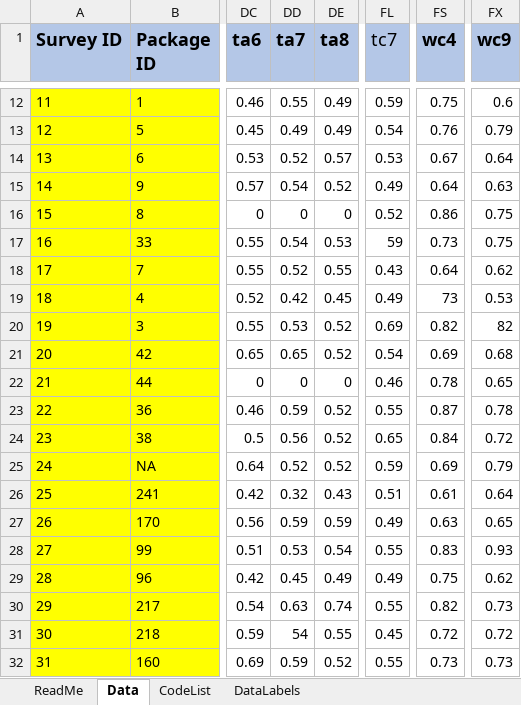
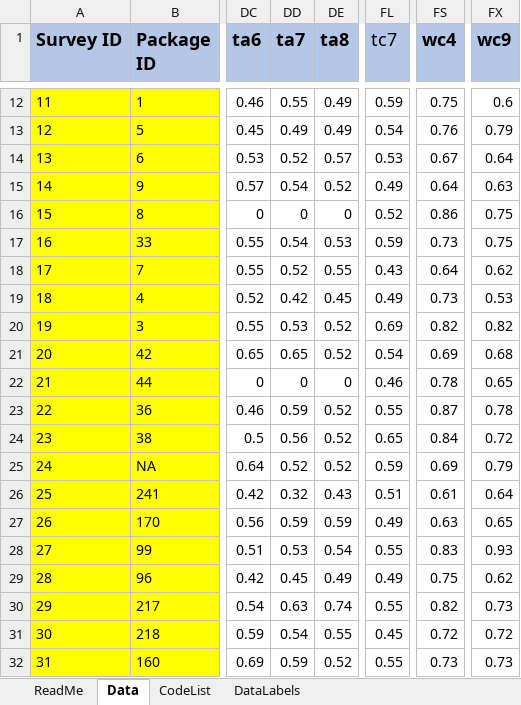
Before and after one commit to AgrDataSci/bean-yield-estimation, an Excel workbook: data/Yield determination survey.xlsx, sheet Data, drawn as a sheet; only a part is shown, gaps mark what is left out; values as stored, in another font and other column widths than the file's, no borders; the diff names each change by its address in the sheet, - before the commit and + after, or states it on an @@ line.

Commit message:
new-data-analysis

```diff
--- a/data/Yield determination survey.xlsx (sheet Data)
+++ b/data/Yield determination survey.xlsx (sheet Data)
-FL17 (tc7): 59
+FL17 (tc7): 0.59
-FS19 (wc4): 73
+FS19 (wc4): 0.73
-FX20 (wc9): 82
+FX20 (wc9): 0.82
-DD31 (ta7): 54
+DD31 (ta7): 0.54
```
Also changed, not shown: 1 other file.
